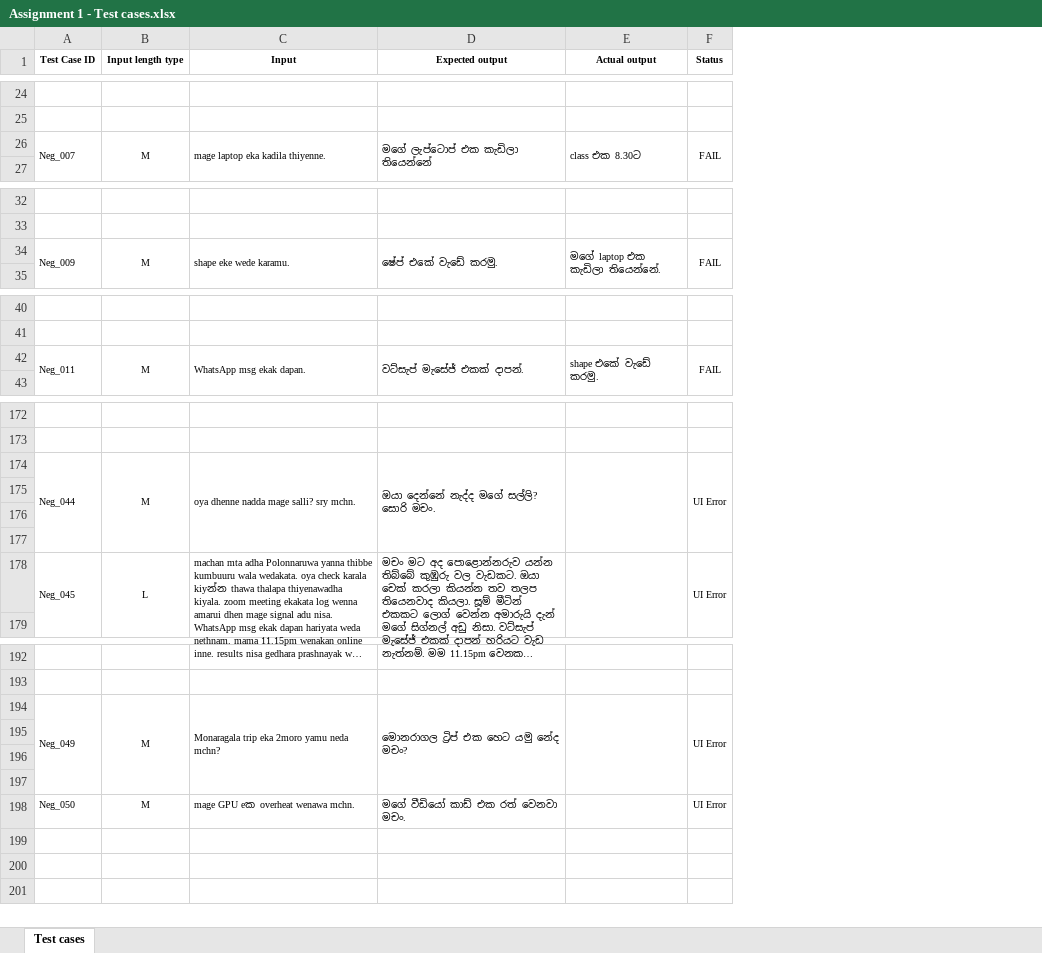
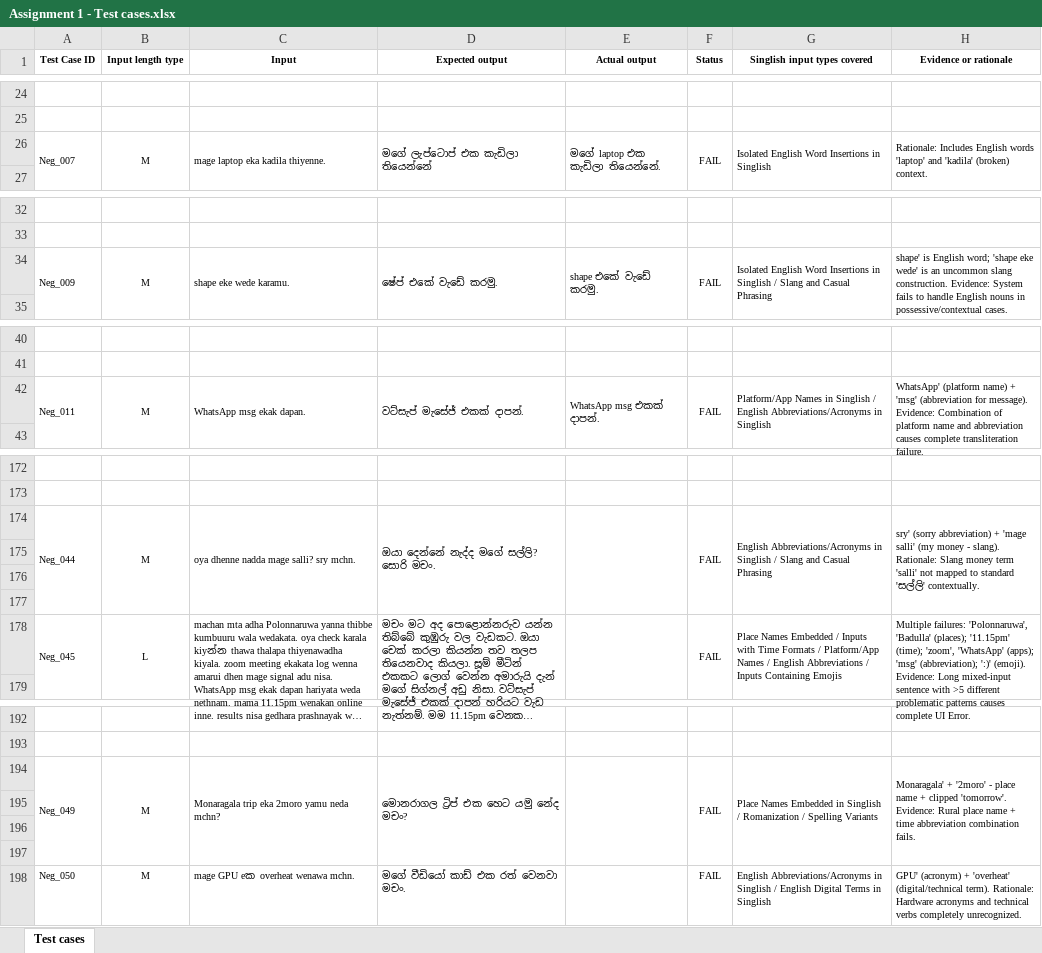
Before and after one commit to malith21/ITPM_assignment1, an Excel workbook: Assignment 1 - Test cases.xlsx, sheet Test cases, drawn as a sheet; only a part is shown, gaps mark what is left out; long unchanged cells end in …; values as stored, in another font and other column widths than the file's, no borders; the diff covers the shown part only; the diff names each change by its address in the sheet, - before the commit and + after, or states it on an @@ line.

```diff
--- a/Assignment 1 - Test cases.xlsx (sheet Test cases)
+++ b/Assignment 1 - Test cases.xlsx (sheet Test cases)
+column G (Singlish input types covered), row 26: Isolated English Word Insertions in Singlish; row 34: Isolated English Word Insertions in Singlish / Slang and Casual Phrasing; row 42: Platform/App Names in Singlish / English Abbreviations/Acronyms in Singlish; rows 174-178: English Abbreviations/Acronyms in Singlish / Slang and Casual Phrasing |  |  |  | Place Names Embedded / Inputs with Time Formats / Platform/App Names / English Abbreviations / Inputs Containing Emojis; rows 194-198: Place Names Embedded in Singlish / Romanization / Spelling Variants |  |  |  | English Abbreviations/Acronyms in Singlish / English Digital Terms in Singlish
+column H (Evidence or rationale), row 26: Rationale: Includes English words 'laptop' and 'kadila' (broken) context.; row 34: shape' is English word; 'shape eke wede' is an uncommon slang construction. Evidence: System fails to handle English nouns in possessive/contextual cases.; row 42: WhatsApp' (platform name) + 'msg' (abbreviation for message). Evidence: Combination of platform name and abbreviation causes complete transliteration failure.; rows 174-178: sry' (sorry abbreviation) + 'mage salli' (my money - slang). Rationale: Slang money term 'salli' not mapped to standard 'සල්ලි' contextually. |  |  |  | Multiple failures: 'Polonnaruwa', 'Badulla' (places); '11.15pm' (time); 'zoom', 'WhatsApp' (apps); 'msg' (abbreviation); ':)' (emoji). Evidence: Long mixed-input sentence with >5 different problematic patterns causes complete UI Error.; rows 194-198: Monaragala' + '2moro' - place name + clipped 'tomorrow'. Evidence: Rural place name + time abbreviation combination fails. |  |  |  | GPU' (acronym) + 'overheat' (digital/technical term). Rationale: Hardware acronyms and technical verbs completely unrecognized.
-E26 (Actual output): class එක 8.30ට
+E26 (Actual output): මගේ laptop එක කැඩිලා තියෙන්නේ.
-E34 (Actual output): මගේ laptop එක කැඩිලා තියෙන්නේ.
+E34 (Actual output): shape එකේ වැඩේ කරමු.
-E42 (Actual output): shape එකේ වැඩේ කරමු.
+E42 (Actual output): WhatsApp msg එකක් දාපන්.
-F174 (Status): UI Error
+F174 (Status): FAIL
-F178 (Status): UI Error
+F178 (Status): FAIL
-F194 (Status): UI Error
+F194 (Status): FAIL
-F198 (Status): UI Error
+F198 (Status): FAIL
```
Also changed, not shown: 13 edited cells elsewhere in this sheet, 2 other files.
